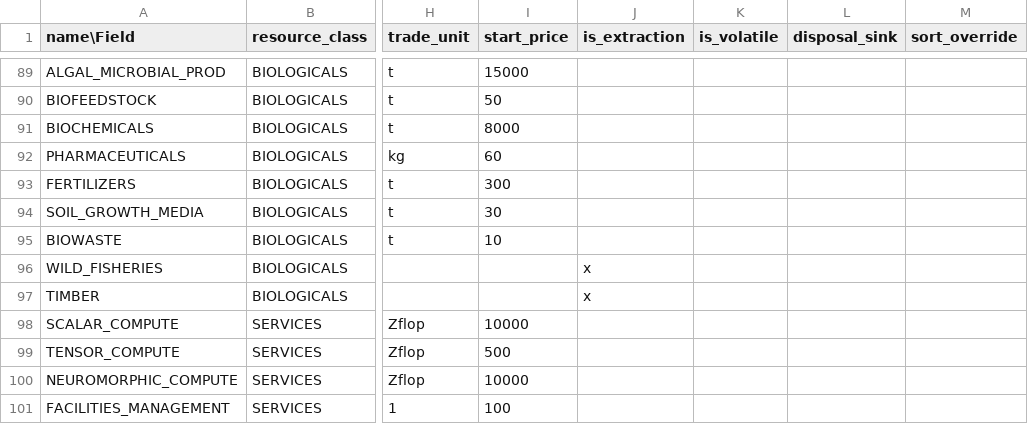
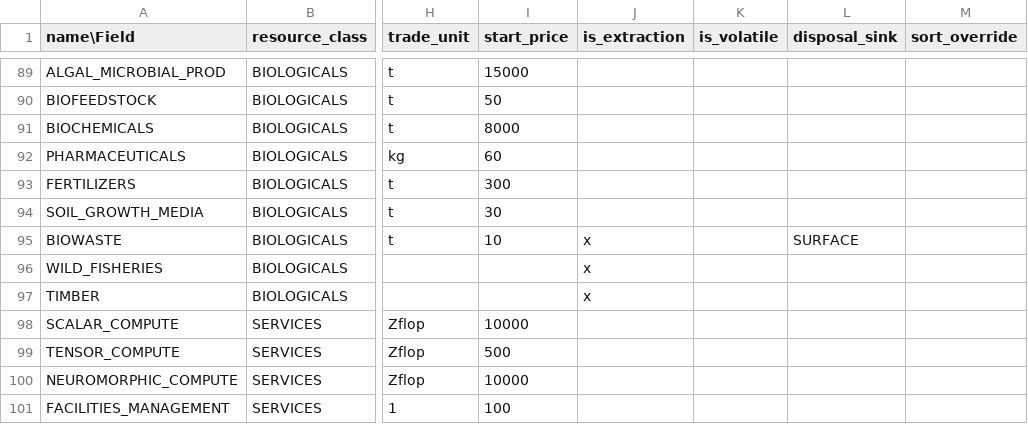
Before and after one commit to t2civ/astropolis_public, a TSV file: tables/resources.tsv, drawn as a sheet; only a part is shown, gaps mark what is left out; the diff names each change by its address in the sheet, - before the commit and + after, or states it on an @@ line.

```diff
--- a/tables/resources.tsv
+++ b/tables/resources.tsv
-J95 (is_extraction): (empty)
+J95 (is_extraction): x
-L95 (disposal_sink): (empty)
+L95 (disposal_sink): SURFACE
```
